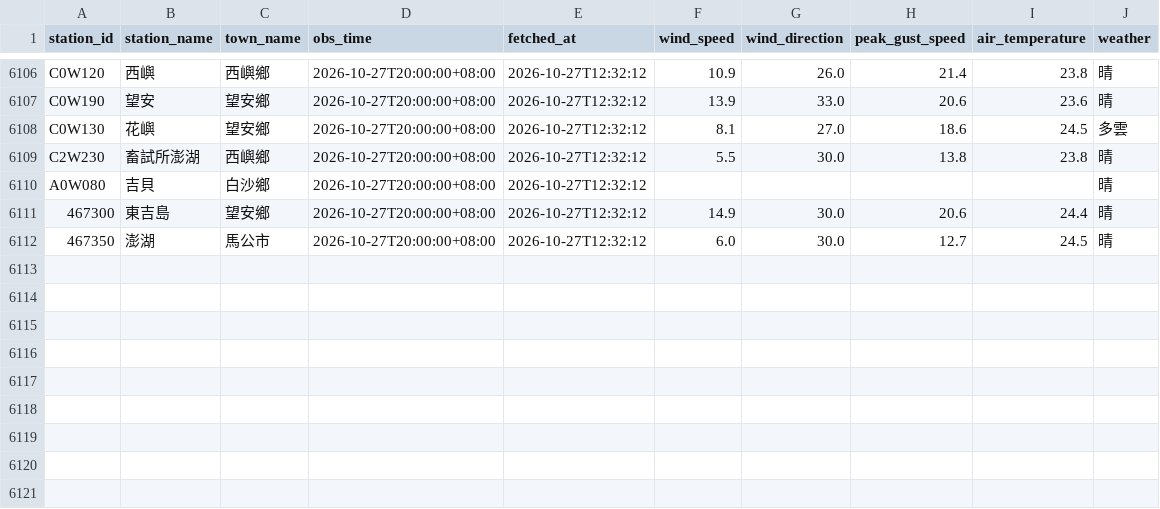
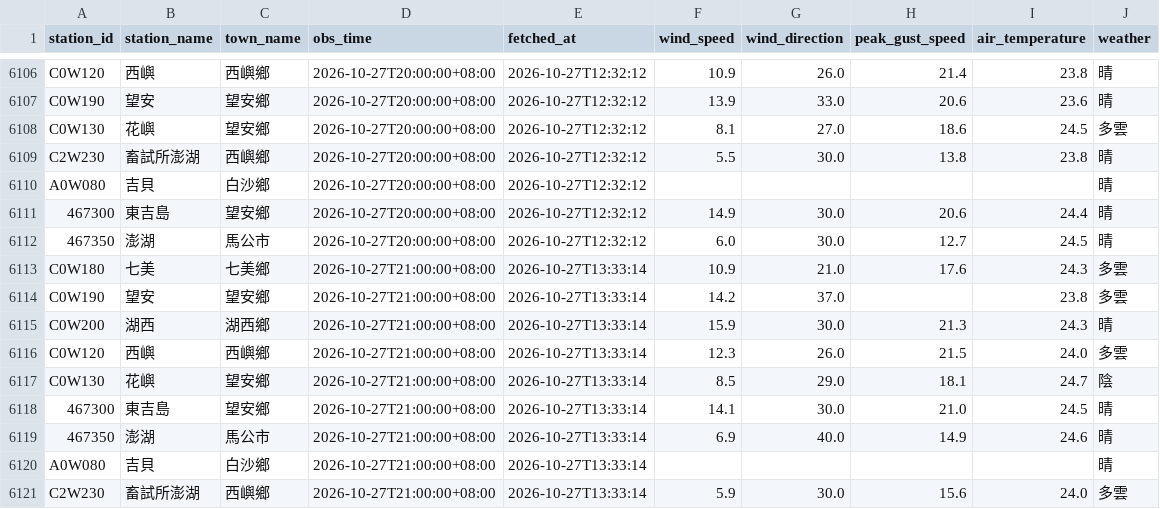
Before and after one commit to NPU-Wally/PengHu-Wind-Watch, a CSV file: gha_log/weather_log.csv, drawn as a sheet; only a part is shown, gaps mark what is left out.

```diff
--- a/gha_log/weather_log.csv
+++ b/gha_log/weather_log.csv
@@ -6112 +6112,10 @@ A0W080,吉貝,白沙鄉,2026-10-27T20:00:00+08:00,2026-10-27T12:32:12,,,,,晴
 467350,澎湖,馬公市,2026-10-27T20:00:00+08:00,2026-10-27T12:32:12,6.0,30.0,12.7,24.5,晴
+C0W180,七美,七美鄉,2026-10-27T21:00:00+08:00,2026-10-27T13:33:14,10.9,21.0,17.6,24.3,多雲
+C0W190,望安,望安鄉,2026-10-27T21:00:00+08:00,2026-10-27T13:33:14,14.2,37.0,,23.8,多雲
+C0W200,湖西,湖西鄉,2026-10-27T21:00:00+08:00,2026-10-27T13:33:14,15.9,30.0,21.3,24.3,晴
+C0W120,西嶼,西嶼鄉,2026-10-27T21:00:00+08:00,2026-10-27T13:33:14,12.3,26.0,21.5,24.0,多雲
+C0W130,花嶼,望安鄉,2026-10-27T21:00:00+08:00,2026-10-27T13:33:14,8.5,29.0,18.1,24.7,陰
+467300,東吉島,望安鄉,2026-10-27T21:00:00+08:00,2026-10-27T13:33:14,14.1,30.0,21.0,24.5,晴
+467350,澎湖,馬公市,2026-10-27T21:00:00+08:00,2026-10-27T13:33:14,6.9,40.0,14.9,24.6,晴
+A0W080,吉貝,白沙鄉,2026-10-27T21:00:00+08:00,2026-10-27T13:33:14,,,,,晴
+C2W230,畜試所澎湖,西嶼鄉,2026-10-27T21:00:00+08:00,2026-10-27T13:33:14,5.9,30.0,15.6,24.0,多雲
```
